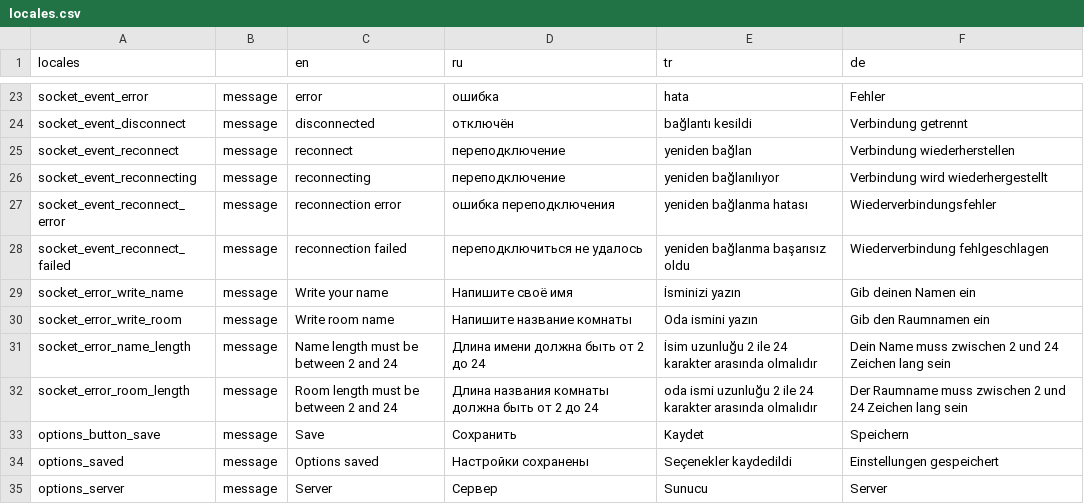
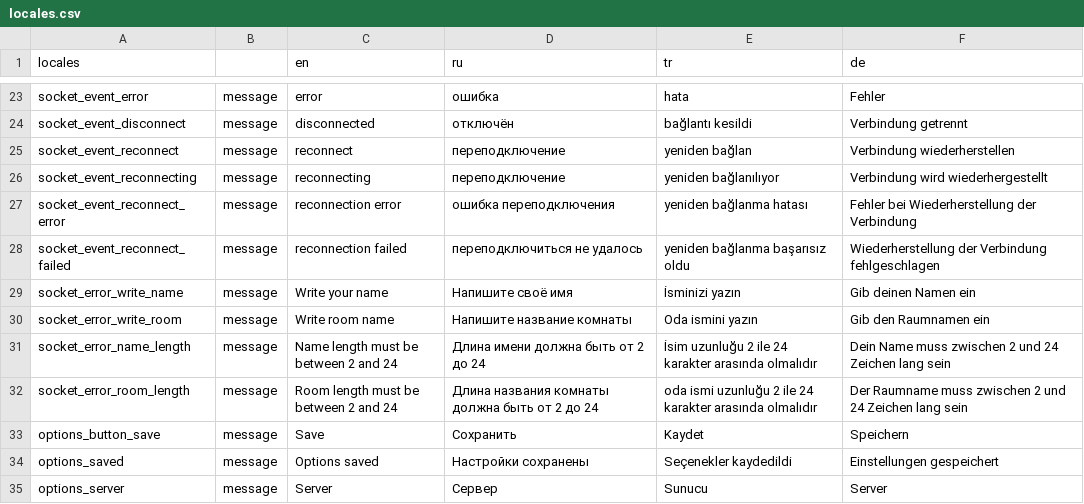
Before and after one commit to Semro/syncwatch, a CSV file: locales/locales.csv, drawn as a sheet; only a part is shown, gaps mark what is left out.

Commit message:
harmonize de locale

```diff
--- a/locales/locales.csv
+++ b/locales/locales.csv
@@ -26,4 +26,4 @@ socket_event_reconnect,message,"reconnect","переподключение","yen
 socket_event_reconnecting,message,"reconnecting","переподключение","yeniden bağlanılıyor","Verbindung wird wiederhergestellt"
-socket_event_reconnect_error,message,"reconnection error","ошибка переподключения","yeniden bağlanma hatası","Wiederverbindungsfehler"
-socket_event_reconnect_failed,message,"reconnection failed","переподключиться не удалось","yeniden bağlanma başarısız oldu","Wiederverbindung fehlgeschlagen"
+socket_event_reconnect_error,message,"reconnection error","ошибка переподключения","yeniden bağlanma hatası","Fehler bei Wiederherstellung der Verbindung"
+socket_event_reconnect_failed,message,"reconnection failed","переподключиться не удалось","yeniden bağlanma başarısız oldu","Wiederherstellung der Verbindung fehlgeschlagen"
 socket_error_write_name,message,"Write your name","Напишите своё имя","İsminizi yazın","Gib deinen Namen ein"
```
